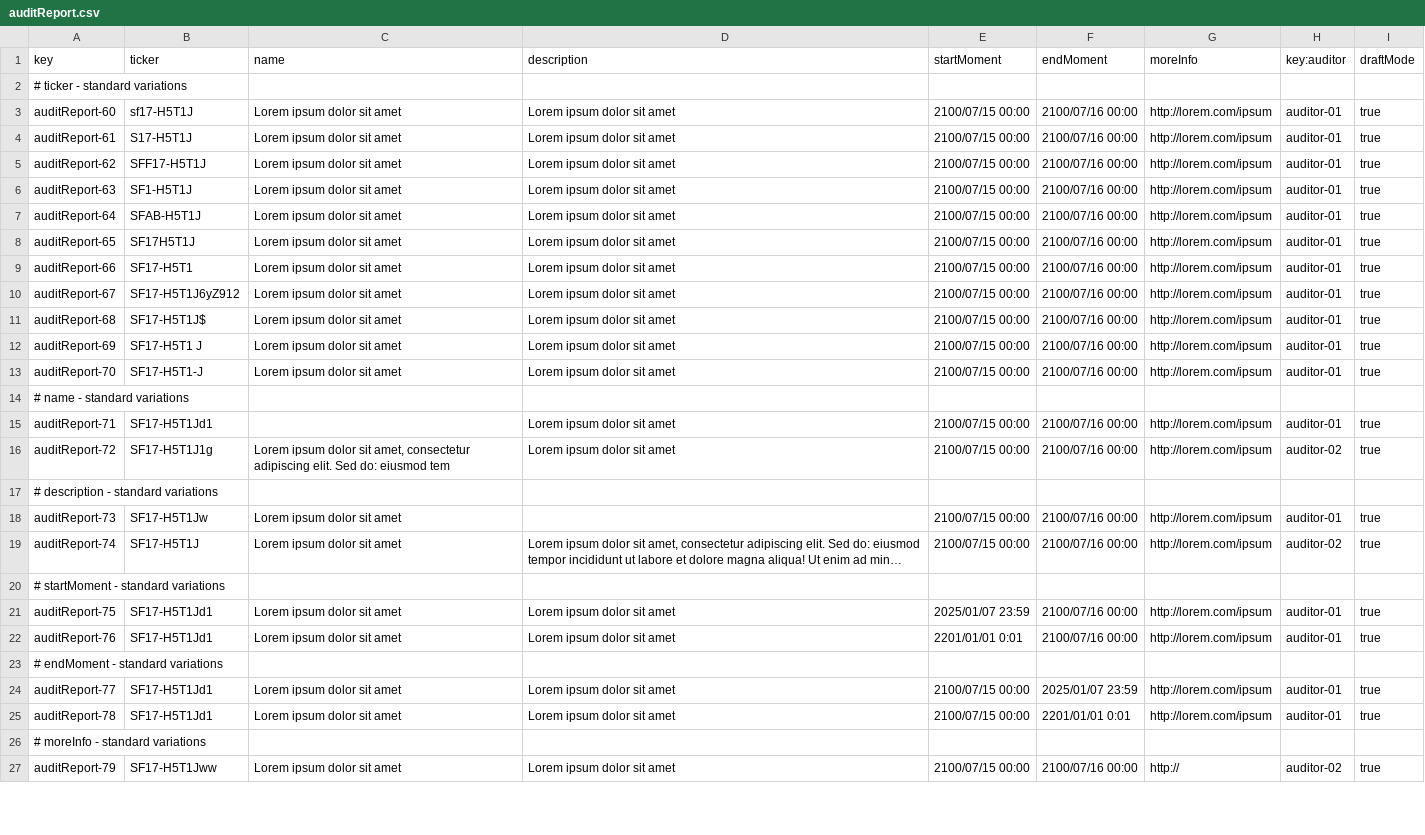
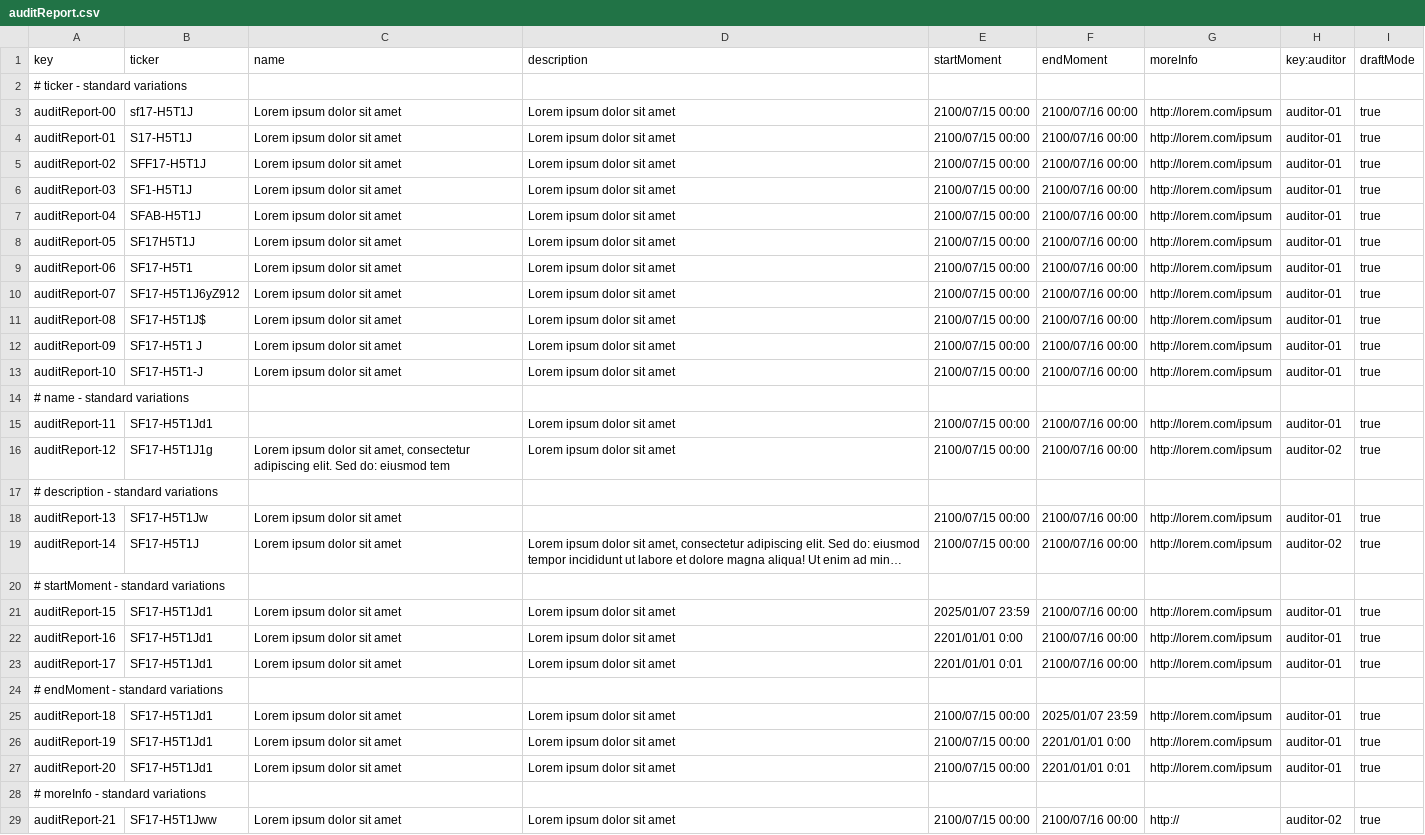
Before and after one commit to jesrammar/Acme-Starters-B, a CSV file: src/main/resources/WEB-INF/data/errata/batch-01/auditReport.csv, drawn as a sheet; only a part is shown; long unchanged cells end in …; addresses are those after the commit; the diff covers the shown part only; the diff names each change by its address in the sheet, - before the commit and + after, or states it on an @@ line.

Commit message:
fix: csv de errata hechos sin fallo

```diff
--- a/src/main/resources/WEB-INF/data/errata/batch-01/auditReport.csv
+++ b/src/main/resources/WEB-INF/data/errata/batch-01/auditReport.csv
-A3 (key): auditReport-60
+A3 (key): auditReport-00
-A4 (key): auditReport-61
+A4 (key): auditReport-01
-A5 (key): auditReport-62
+A5 (key): auditReport-02
-A6 (key): auditReport-63
+A6 (key): auditReport-03
-A7 (key): auditReport-64
+A7 (key): auditReport-04
-A8 (key): auditReport-65
+A8 (key): auditReport-05
-A9 (key): auditReport-66
+A9 (key): auditReport-06
-A10 (key): auditReport-67
+A10 (key): auditReport-07
-A11 (key): auditReport-68
+A11 (key): auditReport-08
-A12 (key): auditReport-69
+A12 (key): auditReport-09
-A13 (key): auditReport-70
+A13 (key): auditReport-10
-A15 (key): auditReport-71
+A15 (key): auditReport-11
-A16 (key): auditReport-72
+A16 (key): auditReport-12
-A18 (key): auditReport-73
+A18 (key): auditReport-13
-A19 (key): auditReport-74
+A19 (key): auditReport-14
-A21 (key): auditReport-75
+A21 (key): auditReport-15
+row 22: auditReport-16 | SF17-H5T1Jd1 | Lorem ipsum dolor sit amet | Lorem ipsum dolor sit amet | 2201/01/01 0:00 | 2100/07/16 00:00 | http://lorem.com/ipsum | auditor-01 | true
-A23 (key): auditReport-76
+A23 (key): auditReport-17
-A25 (key): auditReport-77
+A25 (key): auditReport-18
+row 26: auditReport-19 | SF17-H5T1Jd1 | Lorem ipsum dolor sit amet | Lorem ipsum dolor sit amet | 2100/07/15 00:00 | 2201/01/01 0:00 | http://lorem.com/ipsum | auditor-01 | true
-A27 (key): auditReport-78
+A27 (key): auditReport-20
-A29 (key): auditReport-79
+A29 (key): auditReport-21
```
Also changed, not shown: 2 added rows and 4 edited cells elsewhere in this file, src/main/resources/WEB-INF/data/errata/batch-01/auditSection.csv, src/main/resources/WEB-INF/data/errata/batch-01/auditor.csv, 1 other file.
